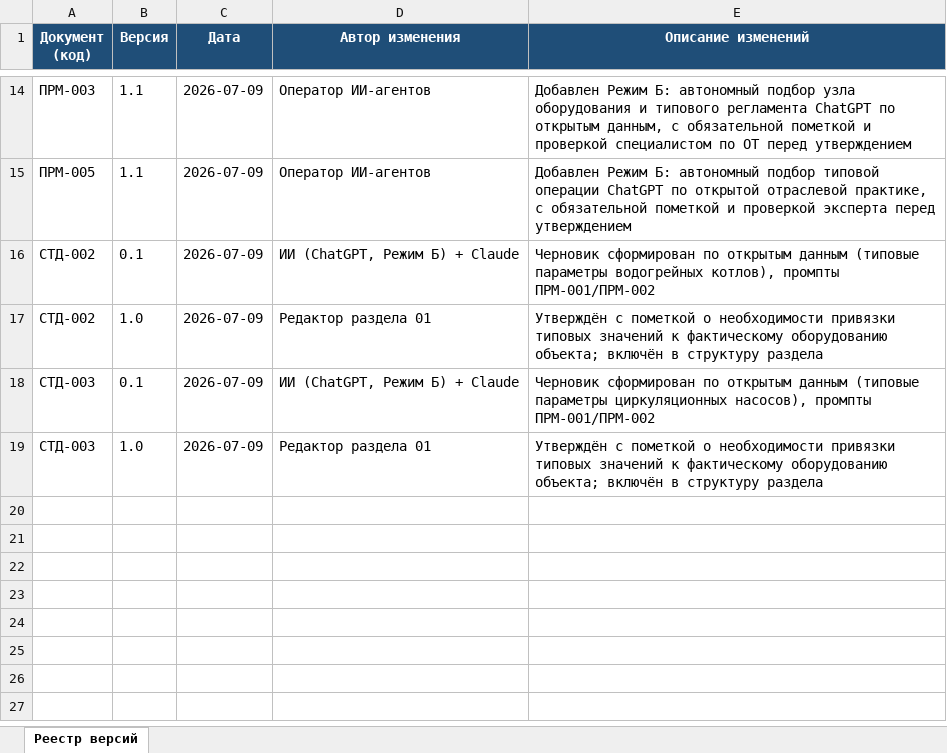
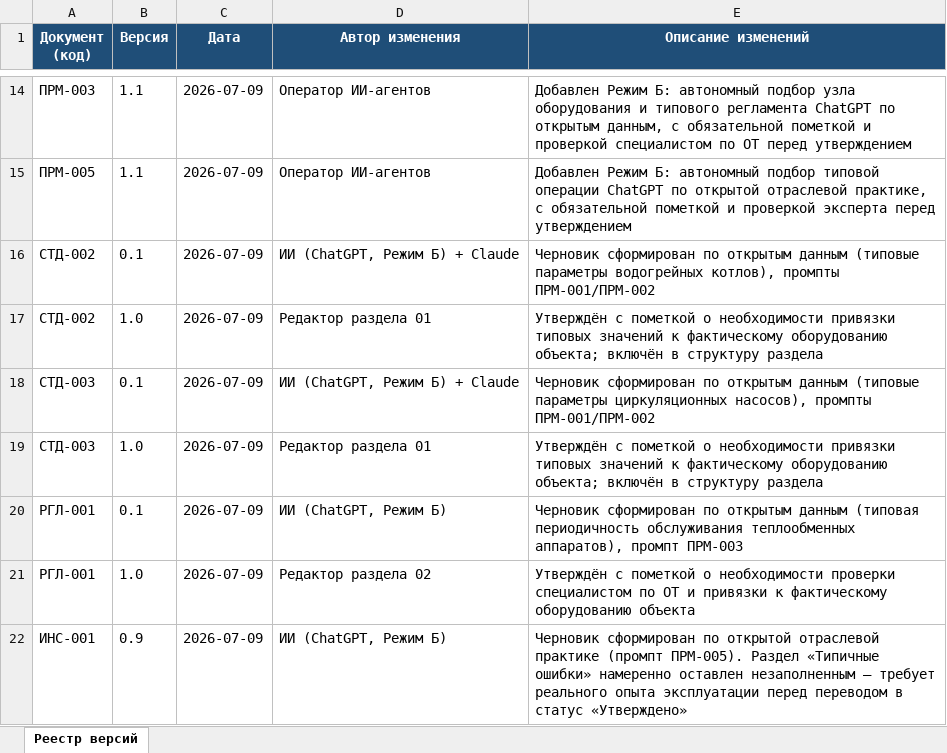
Before and after one commit to andrey52bs-dotcom/KnowledgeFactory_-_Foundation_v1.0, an Excel workbook: 00_Проект/02_Реестр/Реестр_версий.xlsx, sheet Реестр версий, drawn as a sheet; only a part is shown, gaps mark what is left out; values as stored, in another font and other column widths than the file's, no borders; charts and pictures not drawn; the diff names each change by its address in the sheet, - before the commit and + after, or states it on an @@ line.

Commit message:
ИНС-001 v0.9: черновик на редакции — запуск циркуляционного насоса

```diff
--- a/00_Проект/02_Реестр/Реестр_версий.xlsx (sheet Реестр версий)
+++ b/00_Проект/02_Реестр/Реестр_версий.xlsx (sheet Реестр версий)
+row 20: РГЛ-001 | 0.1 | 2026-07-09 | ИИ (ChatGPT, Режим Б) | Черновик сформирован по открытым данным (типовая периодичность обслуживания теплообменных аппаратов), промпт ПРМ-003
+row 21: РГЛ-001 | 1.0 | 2026-07-09 | Редактор раздела 02 | Утверждён с пометкой о необходимости проверки специалистом по ОТ и привязки к фактическому оборудованию объекта
+row 22: ИНС-001 | 0.9 | 2026-07-09 | ИИ (ChatGPT, Режим Б) | Черновик сформирован по открытой отраслевой практике (промпт ПРМ-005). Раздел «Типичные ошибки» намеренно оставлен незаполненным — требует реального опыта эксплуатации перед переводом в статус «Утверждено»
```
Also changed, not shown: 00_Проект/02_Реестр/Реестр_документов.xlsx, 00_Проект/MANIFEST.xlsx, 5 other files.
